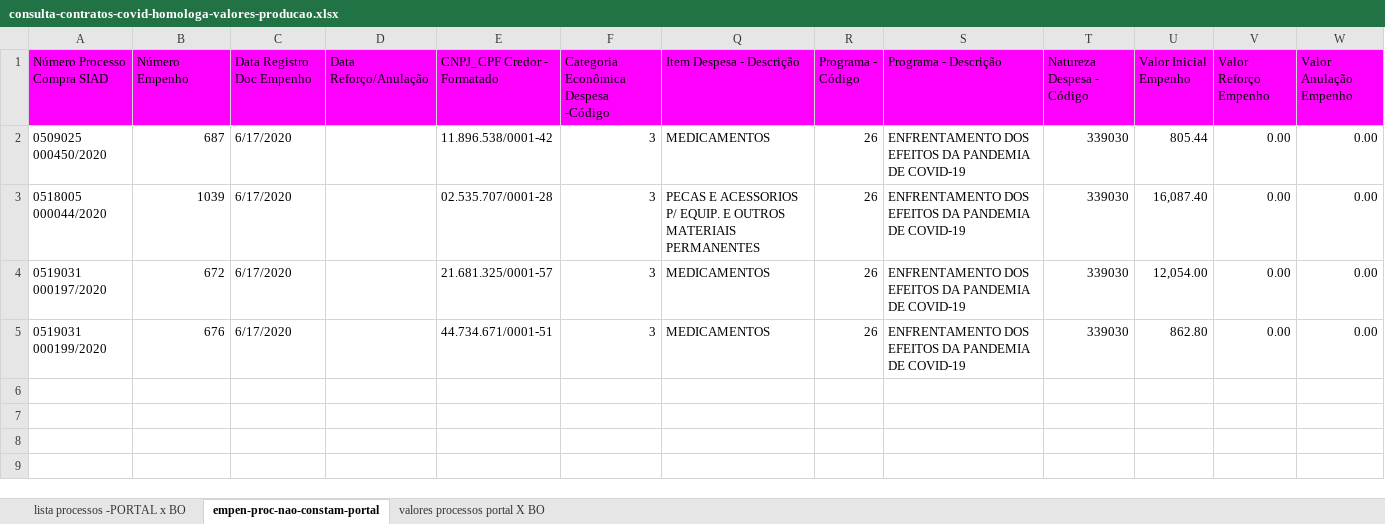
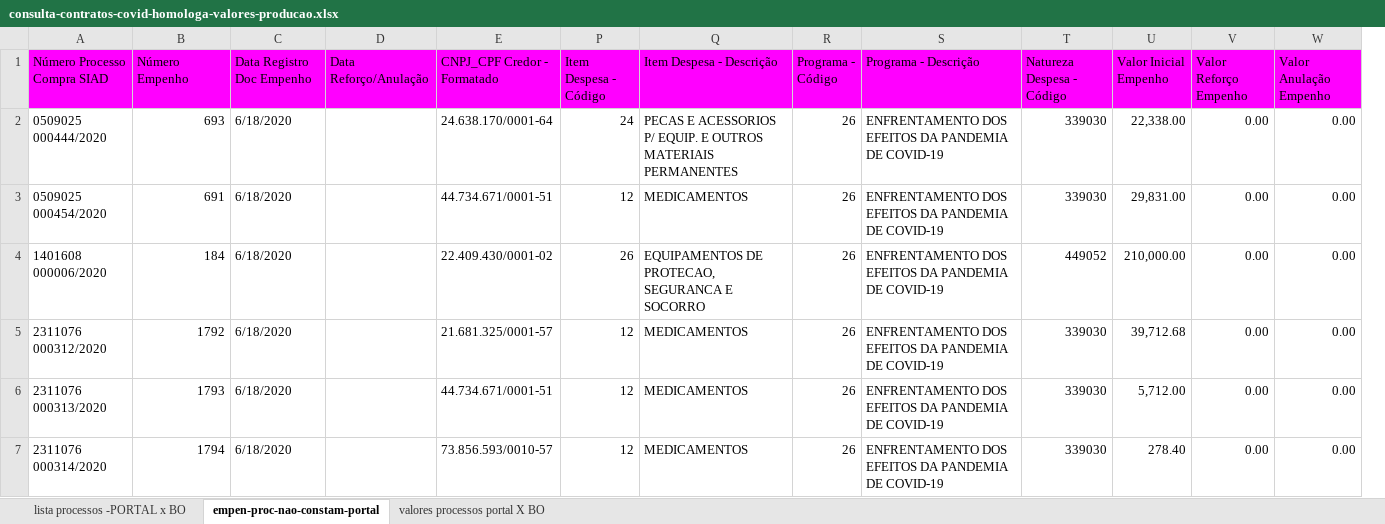
Before and after one commit to transparencia-mg/especificacoes-portal-transparencia, an Excel workbook: consulta-contratos-covid-homologa-valores-producao.xlsx, sheet empen-proc-nao-constam-portal, drawn as a sheet; values as stored, in another font and other column widths than the file's, no borders; removed rows and columns are numbered as before the commit, all else as after; the diff names each change by its address in the sheet, - before the commit and + after, or states it on an @@ line.

Commit message:
Homologa valores produção-Compras-Programa Enfrentamento

```diff
--- a/consulta-contratos-covid-homologa-valores-producao.xlsx (sheet empen-proc-nao-constam-portal)
+++ b/consulta-contratos-covid-homologa-valores-producao.xlsx (sheet empen-proc-nao-constam-portal)
@@ column F hidden, rows 1-5: Categoria Econômica Despesa -Código | 3 | 3 | 3 | 3 @@
@@ column P (Item Despesa - Código) unhidden, rows 3-6: 12 | 26 | 12 | 12 @@
+row 2: 0509025 000444/2020 | 693 | 6/18/2020 |  | 24.638.170/0001-64 | 24 | PECAS E ACESSORIOS P/ EQUIP. E OUTROS MATERIAIS PERMANENTES | 26 | ENFRENTAMENTO DOS EFEITOS DA PANDEMIA DE COVID-19 | 339030 | 22,338.00 | 0.00 | 0.00
-A3 (Número Processo Compra SIAD): 0509025 000450/2020
+A3 (Número Processo Compra SIAD): 0509025 000454/2020
-B3 (Número Empenho): 687
+B3 (Número Empenho): 691
-C3:C6 (Data Registro Doc Empenho): 6/17/2020
+C3:C6 (Data Registro Doc Empenho): 6/18/2020
-E3 (CNPJ_CPF Credor - Formatado): 11.896.538/0001-42
+E3 (CNPJ_CPF Credor - Formatado): 44.734.671/0001-51
-U3 (Valor Inicial Empenho): 805.44
+U3 (Valor Inicial Empenho): 29,831.00
-A4 (Número Processo Compra SIAD): 0518005 000044/2020
+A4 (Número Processo Compra SIAD): 1401608 000006/2020
-B4 (Número Empenho): 1039
+B4 (Número Empenho): 184
-E4 (CNPJ_CPF Credor - Formatado): 02.535.707/0001-28
+E4 (CNPJ_CPF Credor - Formatado): 22.409.430/0001-02
-Q4 (Item Despesa - Descrição): PECAS E ACESSORIOS P/ EQUIP. E OUTROS MATERIAIS PERMANENTES
+Q4 (Item Despesa - Descrição): EQUIPAMENTOS DE PROTECAO, SEGURANCA E SOCORRO
-T4 (Natureza Despesa - Código): 339030
+T4 (Natureza Despesa - Código): 449052
-U4 (Valor Inicial Empenho): 16,087.40
+U4 (Valor Inicial Empenho): 210,000.00
-A5 (Número Processo Compra SIAD): 0519031 000197/2020
+A5 (Número Processo Compra SIAD): 2311076 000312/2020
-B5 (Número Empenho): 672
+B5 (Número Empenho): 1792
-U5 (Valor Inicial Empenho): 12,054.00
+U5 (Valor Inicial Empenho): 39,712.68
-A6 (Número Processo Compra SIAD): 0519031 000199/2020
+A6 (Número Processo Compra SIAD): 2311076 000313/2020
-B6 (Número Empenho): 676
+B6 (Número Empenho): 1793
-U6 (Valor Inicial Empenho): 862.80
+U6 (Valor Inicial Empenho): 5,712.00
+row 7: 2311076 000314/2020 | 1794 | 6/18/2020 |  | 73.856.593/0010-57 | 12 | MEDICAMENTOS | 26 | ENFRENTAMENTO DOS EFEITOS DA PANDEMIA DE COVID-19 | 339030 | 278.40 | 0.00 | 0.00
```
Also changed, not shown: sheet valores processos portal X BO, sheet lista processos -PORTAL x BO, formulas that keep their value, hidden cells.
